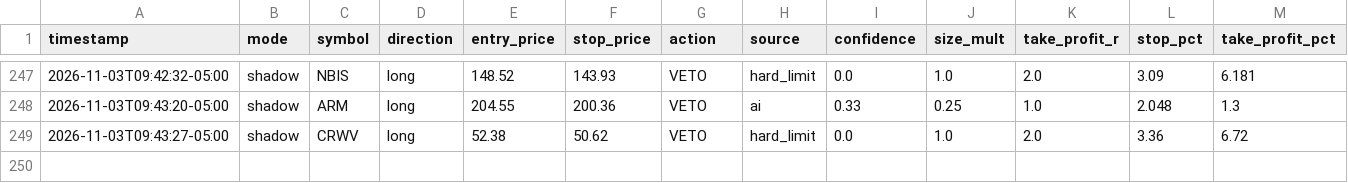
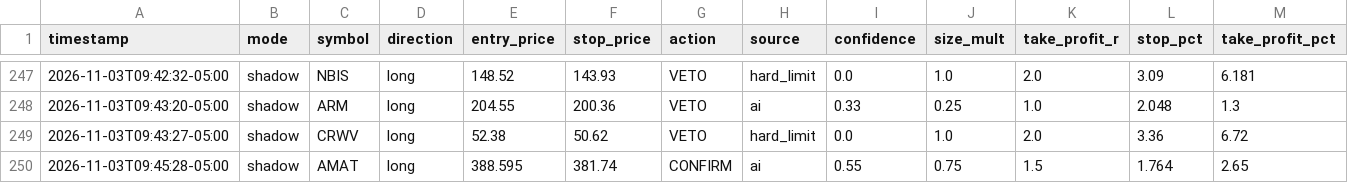
Before and after one commit to patrickobirmingham-eng/POB-CL-DT, a CSV file: ai_decisions.csv, drawn as a sheet; only a part is shown, gaps mark what is left out; rows hold the shown columns only; the diff names each change by its address in the sheet, - before the commit and + after, or states it on an @@ line.

```diff
--- a/ai_decisions.csv
+++ b/ai_decisions.csv
+row 250: 2026-11-03T09:45:28-05:00 | shadow | AMAT | long | 388.595 | 381.74 | CONFIRM | ai | 0.55 | 0.75 | 1.5 | 1.764 | 2.65
```
Also changed, not shown: 1 other file.
